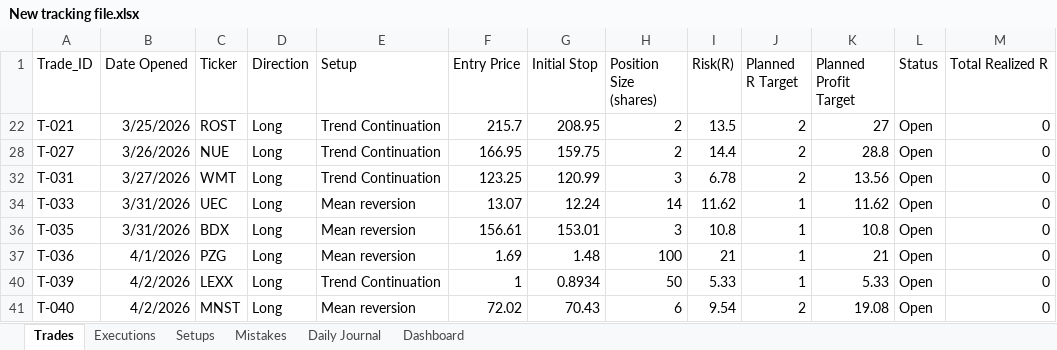
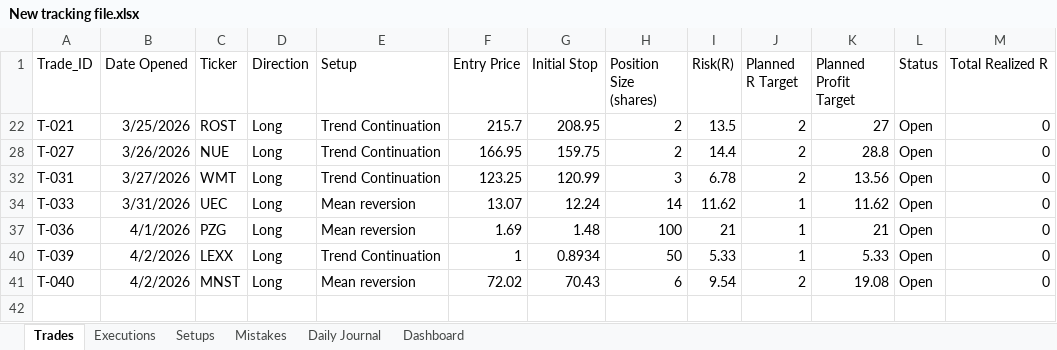
Before and after one commit to alonsome/Trading, an Excel workbook: New tracking file.xlsx, sheet Trades, drawn as a sheet; values as stored, in another font and other column widths than the file's, no borders; conditional formats not drawn; the diff names each change by its address in the sheet, - before the commit and + after, or states it on an @@ line.

```diff
--- a/New tracking file.xlsx (sheet Trades)
+++ b/New tracking file.xlsx (sheet Trades)
-row 36: T-035 | 3/31/2026 | BDX | Long | Mean reversion | 156.61 | 153.01 | 3 | 10.8 | 1 | 10.8 | Open | 0
```
Also changed, not shown: sheet Executions, sheet Setups, sheet Dashboard, hidden cells, entrys and stops.xlsx.
